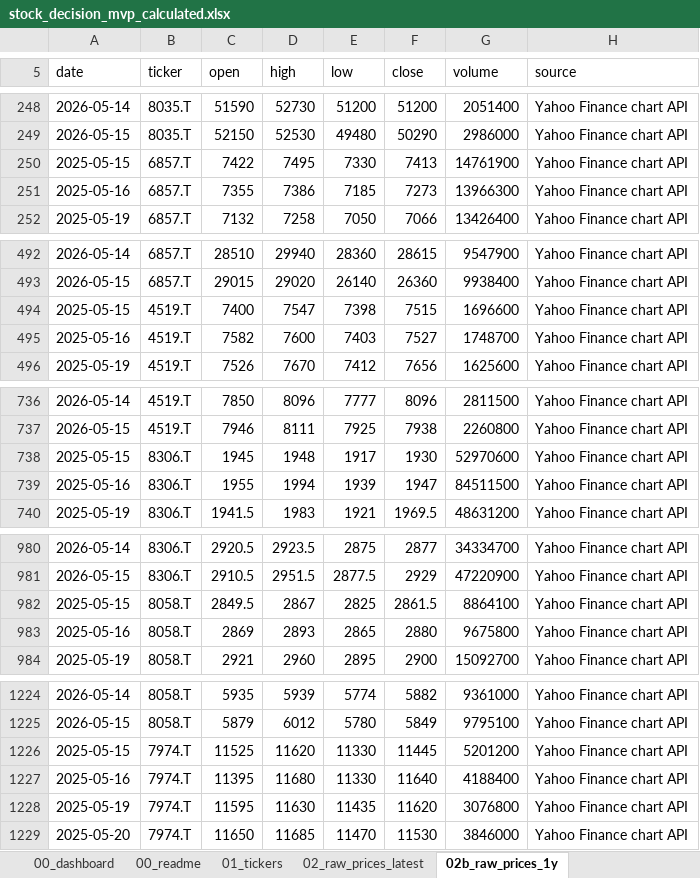
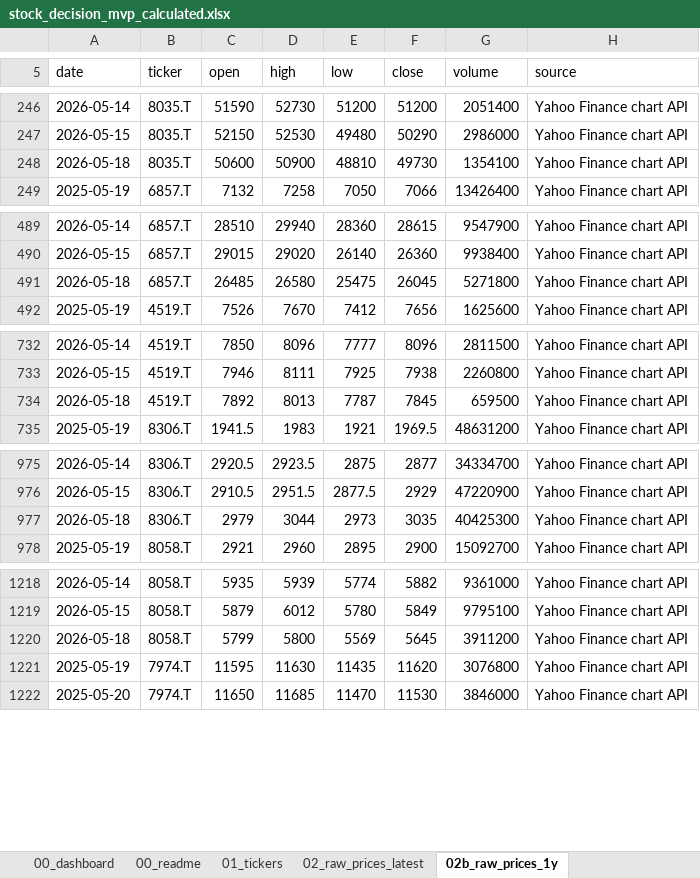
Before and after one commit to ob198-cpu/kabu, an Excel workbook: stock_decision_mvp_calculated.xlsx, sheet 02b_raw_prices_1y, drawn as a sheet; only a part is shown, gaps mark what is left out; values as stored, in another font and other column widths than the file's, no borders; removed rows and columns are numbered as before the commit, all else as after; the diff covers the shown part only; the diff names each change by its address in the sheet, - before the commit and + after, or states it on an @@ line.

```diff
--- a/stock_decision_mvp_calculated.xlsx (sheet 02b_raw_prices_1y)
+++ b/stock_decision_mvp_calculated.xlsx (sheet 02b_raw_prices_1y)
-row 250: 2025-05-15 | 6857.T | 7422 | 7495 | 7330 | 7413 | 14761900 | Yahoo Finance chart API
-row 251: 2025-05-16 | 6857.T | 7355 | 7386 | 7185 | 7273 | 13966300 | Yahoo Finance chart API
+row 248: 2026-05-18 | 8035.T | 50600 | 50900 | 48810 | 49730 | 1354100 | Yahoo Finance chart API
-row 494: 2025-05-15 | 4519.T | 7400 | 7547 | 7398 | 7515 | 1696600 | Yahoo Finance chart API
-row 495: 2025-05-16 | 4519.T | 7582 | 7600 | 7403 | 7527 | 1748700 | Yahoo Finance chart API
+row 491: 2026-05-18 | 6857.T | 26485 | 26580 | 25475 | 26045 | 5271800 | Yahoo Finance chart API
-row 738: 2025-05-15 | 8306.T | 1945 | 1948 | 1917 | 1930 | 52970600 | Yahoo Finance chart API
-row 739: 2025-05-16 | 8306.T | 1955 | 1994 | 1939 | 1947 | 84511500 | Yahoo Finance chart API
+row 734: 2026-05-18 | 4519.T | 7892 | 8013 | 7787 | 7845 | 659500 | Yahoo Finance chart API
-row 982: 2025-05-15 | 8058.T | 2849.5 | 2867 | 2825 | 2861.5 | 8864100 | Yahoo Finance chart API
-row 983: 2025-05-16 | 8058.T | 2869 | 2893 | 2865 | 2880 | 9675800 | Yahoo Finance chart API
+row 977: 2026-05-18 | 8306.T | 2979 | 3044 | 2973 | 3035 | 40425300 | Yahoo Finance chart API
-row 1226: 2025-05-15 | 7974.T | 11525 | 11620 | 11330 | 11445 | 5201200 | Yahoo Finance chart API
-row 1227: 2025-05-16 | 7974.T | 11395 | 11680 | 11330 | 11640 | 4188400 | Yahoo Finance chart API
+row 1220: 2026-05-18 | 8058.T | 5799 | 5800 | 5569 | 5645 | 3911200 | Yahoo Finance chart API
```
Also changed, not shown: 3 added rows and 6 removed rows elsewhere in this sheet, sheet 19_chart_data, sheet 03c_weekly_1y, sheet 20_weekly_chart_data, sheet 09_errors, sheet 27_theme_correlation, sheet 14_score_history, 17 more sheets, other sheet tabs, 3 other files.
